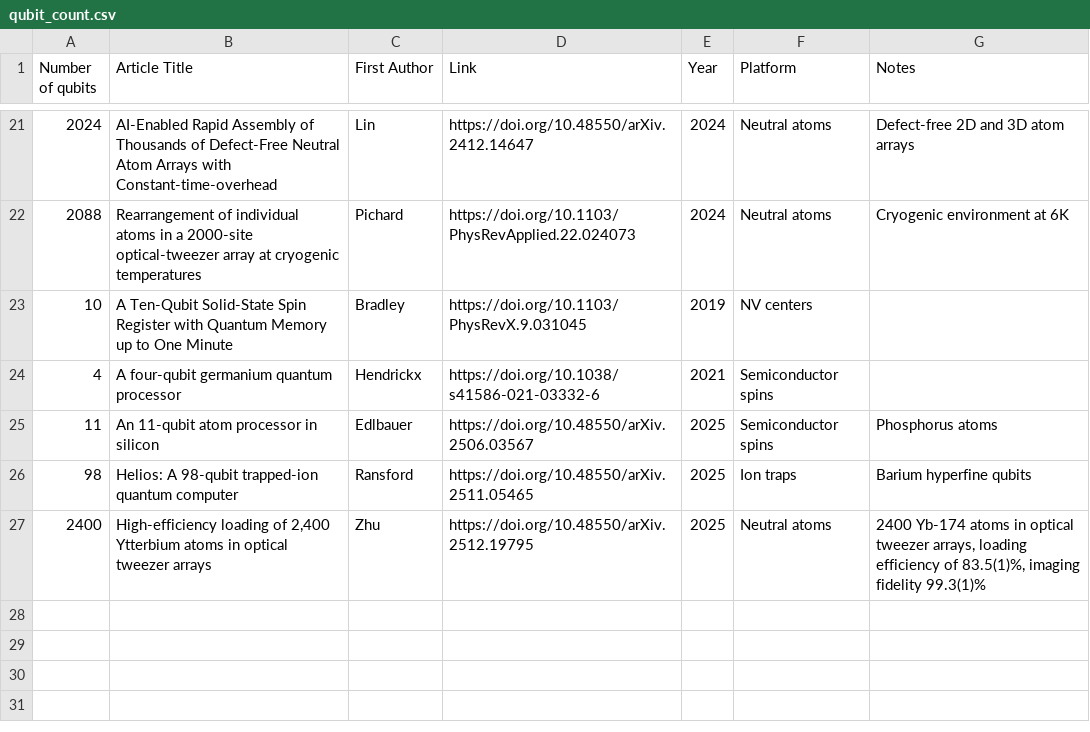
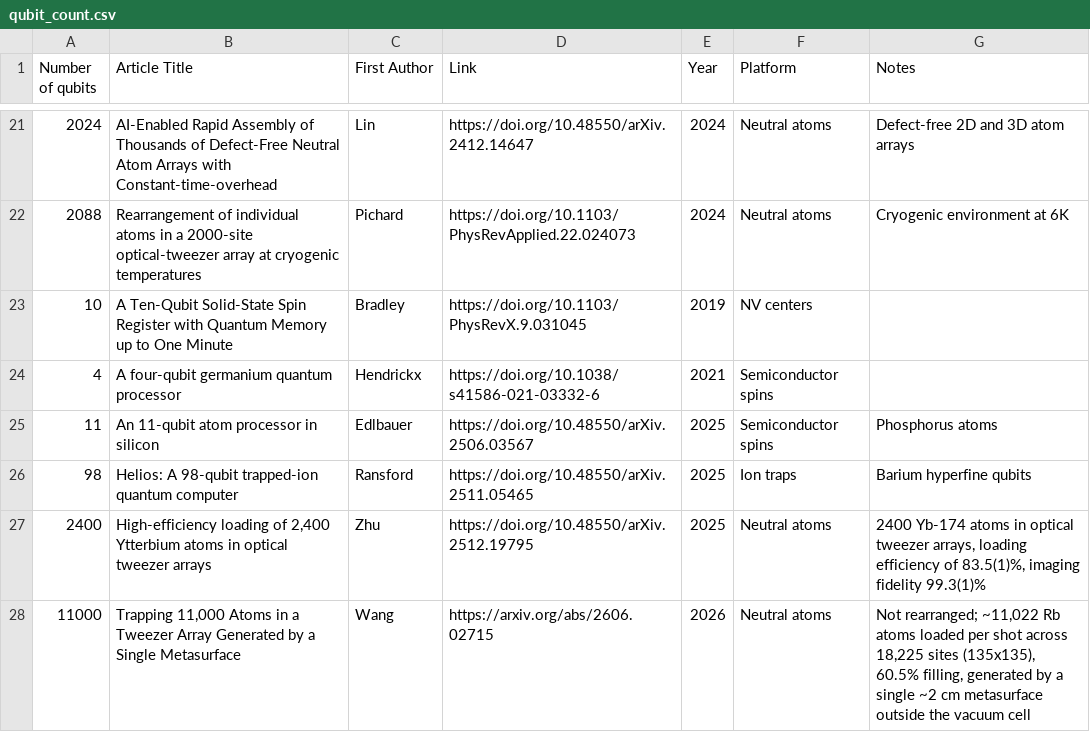
Before and after one commit to francois-marie/awesome-quantum-computing-experiments, a CSV file: data/qubit_count.csv, drawn as a sheet; only a part is shown, gaps mark what is left out; the diff names each change by its address in the sheet, - before the commit and + after, or states it on an @@ line.

Commit message:
Update qubit_count.csv (#561)

```diff
--- a/data/qubit_count.csv
+++ b/data/qubit_count.csv
+row 28: 11000 | Trapping 11,000 Atoms in a Tweezer Array Generated by a Single Metasurface | Wang | https://arxiv.org/abs/2606.02715 | 2026 | Neutral atoms | Not rearranged; ~11,022 Rb atoms loaded per shot across 18,225 sites (135x135), 60.5% filling, generated by a single ~2 cm metasurface outside the vacuum cell
```
